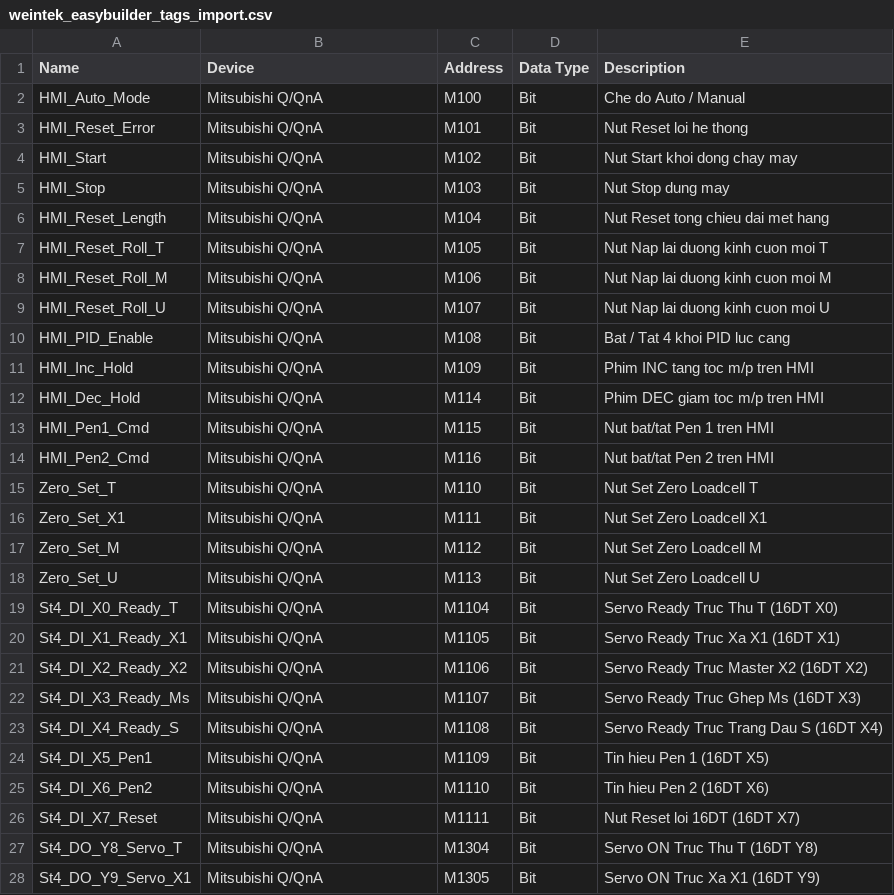
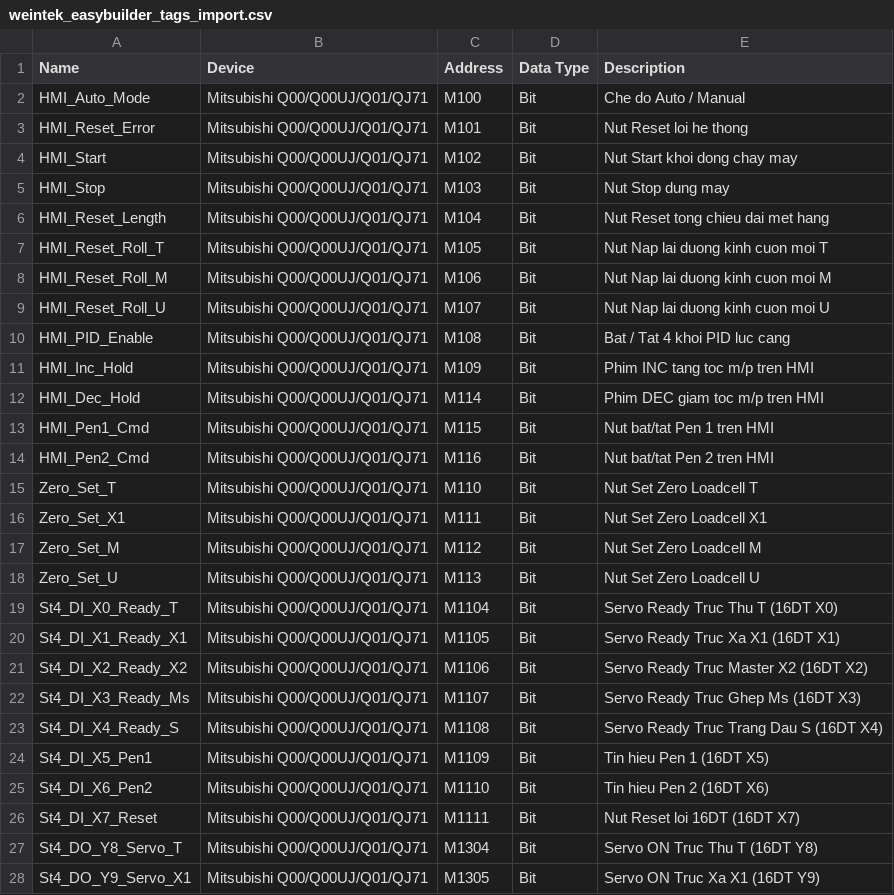
Before and after one commit to Khoavo261/GHEP-MITSU_BACKUP, a CSV file: weintek_easybuilder_tags_import.csv, drawn as a sheet; only a part is shown; the diff covers the shown part only.

Commit message:
Update exact device driver name to 'Mitsubishi Q00/Q00UJ/Q01/QJ71' in Weintek EasyBuilder Pro Tag Import CSV

```diff
--- a/weintek_easybuilder_tags_import.csv
+++ b/weintek_easybuilder_tags_import.csv
@@ -1,28 +1,28 @@
 "Name","Device","Address","Data Type","Description"
-"HMI_Auto_Mode","Mitsubishi Q/QnA","M100","Bit","Che do Auto / Manual"
-"HMI_Reset_Error","Mitsubishi Q/QnA","M101","Bit","Nut Reset loi he thong"
-"HMI_Start","Mitsubishi Q/QnA","M102","Bit","Nut Start khoi dong chay may"
-"HMI_Stop","Mitsubishi Q/QnA","M103","Bit","Nut Stop dung may"
-"HMI_Reset_Length","Mitsubishi Q/QnA","M104","Bit","Nut Reset tong chieu dai met hang"
-"HMI_Reset_Roll_T","Mitsubishi Q/QnA","M105","Bit","Nut Nap lai duong kinh cuon moi T"
-"HMI_Reset_Roll_M","Mitsubishi Q/QnA","M106","Bit","Nut Nap lai duong kinh cuon moi M"
-"HMI_Reset_Roll_U","Mitsubishi Q/QnA","M107","Bit","Nut Nap lai duong kinh cuon moi U"
-"HMI_PID_Enable","Mitsubishi Q/QnA","M108","Bit","Bat / Tat 4 khoi PID luc cang"
-"HMI_Inc_Hold","Mitsubishi Q/QnA","M109","Bit","Phim INC tang toc m/p tren HMI"
-"HMI_Dec_Hold","Mitsubishi Q/QnA","M114","Bit","Phim DEC giam toc m/p tren HMI"
-"HMI_Pen1_Cmd","Mitsubishi Q/QnA","M115","Bit","Nut bat/tat Pen 1 tren HMI"
-"HMI_Pen2_Cmd","Mitsubishi Q/QnA","M116","Bit","Nut bat/tat Pen 2 tren HMI"
-"Zero_Set_T","Mitsubishi Q/QnA","M110","Bit","Nut Set Zero Loadcell T"
-"Zero_Set_X1","Mitsubishi Q/QnA","M111","Bit","Nut Set Zero Loadcell X1"
-"Zero_Set_M","Mitsubishi Q/QnA","M112","Bit","Nut Set Zero Loadcell M"
-"Zero_Set_U","Mitsubishi Q/QnA","M113","Bit","Nut Set Zero Loadcell U"
-"St4_DI_X0_Ready_T","Mitsubishi Q/QnA","M1104","Bit","Servo Ready Truc Thu T (16DT X0)"
-"St4_DI_X1_Ready_X1","Mitsubishi Q/QnA","M1105","Bit","Servo Ready Truc Xa X1 (16DT X1)"
-"St4_DI_X2_Ready_X2","Mitsubishi Q/QnA","M1106","Bit","Servo Ready Truc Master X2 (16DT X2)"
-"St4_DI_X3_Ready_Ms","Mitsubishi Q/QnA","M1107","Bit","Servo Ready Truc Ghep Ms (16DT X3)"
-"St4_DI_X4_Ready_S","Mitsubishi Q/QnA","M1108","Bit","Servo Ready Truc Trang Dau S (16DT X4)"
-"St4_DI_X5_Pen1","Mitsubishi Q/QnA","M1109","Bit","Tin hieu Pen 1 (16DT X5)"
-"St4_DI_X6_Pen2","Mitsubishi Q/QnA","M1110","Bit","Tin hieu Pen 2 (16DT X6)"
-"St4_DI_X7_Reset","Mitsubishi Q/QnA","M1111","Bit","Nut Reset loi 16DT (16DT X7)"
-"St4_DO_Y8_Servo_T","Mitsubishi Q/QnA","M1304","Bit","Servo ON Truc Thu T (16DT Y8)"
-"St4_DO_Y9_Servo_X1","Mitsubishi Q/QnA","M1305","Bit","Servo ON Truc Xa X1 (16DT Y9)"
+"HMI_Auto_Mode","Mitsubishi Q00/Q00UJ/Q01/QJ71","M100","Bit","Che do Auto / Manual"
+"HMI_Reset_Error","Mitsubishi Q00/Q00UJ/Q01/QJ71","M101","Bit","Nut Reset loi he thong"
+"HMI_Start","Mitsubishi Q00/Q00UJ/Q01/QJ71","M102","Bit","Nut Start khoi dong chay may"
+"HMI_Stop","Mitsubishi Q00/Q00UJ/Q01/QJ71","M103","Bit","Nut Stop dung may"
+"HMI_Reset_Length","Mitsubishi Q00/Q00UJ/Q01/QJ71","M104","Bit","Nut Reset tong chieu dai met hang"
+"HMI_Reset_Roll_T","Mitsubishi Q00/Q00UJ/Q01/QJ71","M105","Bit","Nut Nap lai duong kinh cuon moi T"
+"HMI_Reset_Roll_M","Mitsubishi Q00/Q00UJ/Q01/QJ71","M106","Bit","Nut Nap lai duong kinh cuon moi M"
+"HMI_Reset_Roll_U","Mitsubishi Q00/Q00UJ/Q01/QJ71","M107","Bit","Nut Nap lai duong kinh cuon moi U"
+"HMI_PID_Enable","Mitsubishi Q00/Q00UJ/Q01/QJ71","M108","Bit","Bat / Tat 4 khoi PID luc cang"
+"HMI_Inc_Hold","Mitsubishi Q00/Q00UJ/Q01/QJ71","M109","Bit","Phim INC tang toc m/p tren HMI"
+"HMI_Dec_Hold","Mitsubishi Q00/Q00UJ/Q01/QJ71","M114","Bit","Phim DEC giam toc m/p tren HMI"
+"HMI_Pen1_Cmd","Mitsubishi Q00/Q00UJ/Q01/QJ71","M115","Bit","Nut bat/tat Pen 1 tren HMI"
+"HMI_Pen2_Cmd","Mitsubishi Q00/Q00UJ/Q01/QJ71","M116","Bit","Nut bat/tat Pen 2 tren HMI"
+"Zero_Set_T","Mitsubishi Q00/Q00UJ/Q01/QJ71","M110","Bit","Nut Set Zero Loadcell T"
+"Zero_Set_X1","Mitsubishi Q00/Q00UJ/Q01/QJ71","M111","Bit","Nut Set Zero Loadcell X1"
+"Zero_Set_M","Mitsubishi Q00/Q00UJ/Q01/QJ71","M112","Bit","Nut Set Zero Loadcell M"
+"Zero_Set_U","Mitsubishi Q00/Q00UJ/Q01/QJ71","M113","Bit","Nut Set Zero Loadcell U"
+"St4_DI_X0_Ready_T","Mitsubishi Q00/Q00UJ/Q01/QJ71","M1104","Bit","Servo Ready Truc Thu T (16DT X0)"
+"St4_DI_X1_Ready_X1","Mitsubishi Q00/Q00UJ/Q01/QJ71","M1105","Bit","Servo Ready Truc Xa X1 (16DT X1)"
+"St4_DI_X2_Ready_X2","Mitsubishi Q00/Q00UJ/Q01/QJ71","M1106","Bit","Servo Ready Truc Master X2 (16DT X2)"
+"St4_DI_X3_Ready_Ms","Mitsubishi Q00/Q00UJ/Q01/QJ71","M1107","Bit","Servo Ready Truc Ghep Ms (16DT X3)"
+"St4_DI_X4_Ready_S","Mitsubishi Q00/Q00UJ/Q01/QJ71","M1108","Bit","Servo Ready Truc Trang Dau S (16DT X4)"
+"St4_DI_X5_Pen1","Mitsubishi Q00/Q00UJ/Q01/QJ71","M1109","Bit","Tin hieu Pen 1 (16DT X5)"
+"St4_DI_X6_Pen2","Mitsubishi Q00/Q00UJ/Q01/QJ71","M1110","Bit","Tin hieu Pen 2 (16DT X6)"
+"St4_DI_X7_Reset","Mitsubishi Q00/Q00UJ/Q01/QJ71","M1111","Bit","Nut Reset loi 16DT (16DT X7)"
+"St4_DO_Y8_Servo_T","Mitsubishi Q00/Q00UJ/Q01/QJ71","M1304","Bit","Servo ON Truc Thu T (16DT Y8)"
+"St4_DO_Y9_Servo_X1","Mitsubishi Q00/Q00UJ/Q01/QJ71","M1305","Bit","Servo ON Truc Xa X1 (16DT Y9)"
```
Also changed, not shown: 45 edited cells elsewhere in this file.
